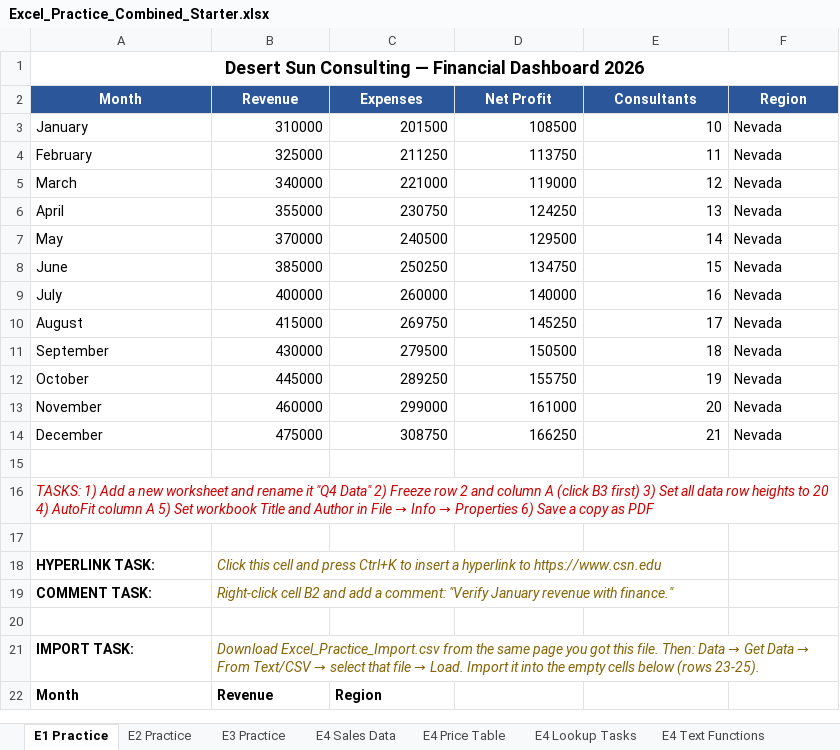
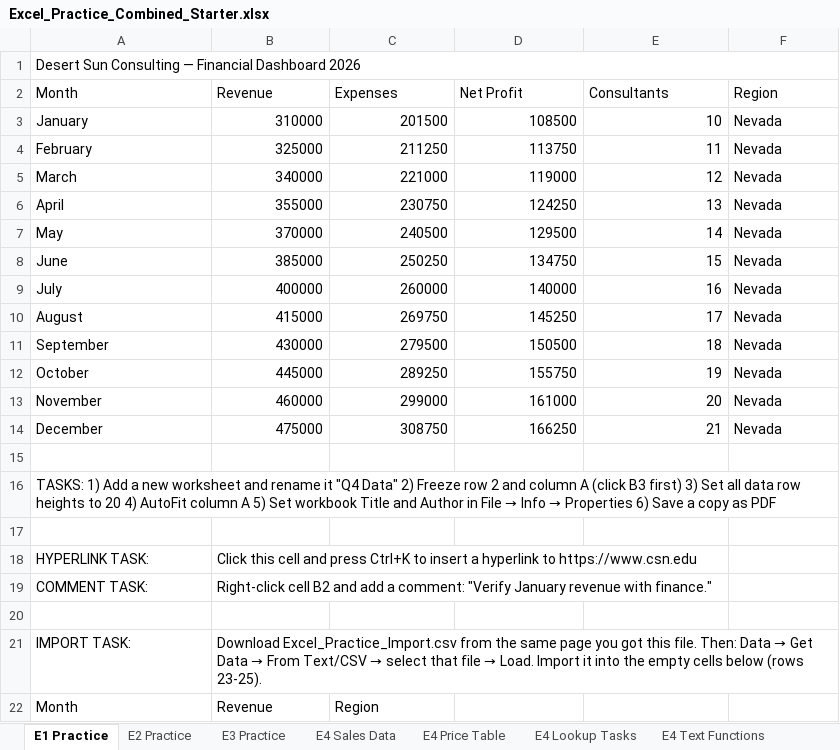
Before and after one commit to mptgithub/is101-courseware, an Excel workbook: public/Excel_Practice_Combined_Starter.xlsx, sheet E1 Practice, drawn as a sheet; values as stored, in another font and other column widths than the file's, no borders; the diff names each change by its address in the sheet, - before the commit and + after, or states it on an @@ line.

```diff
--- a/public/Excel_Practice_Combined_Starter.xlsx (sheet E1 Practice)
+++ b/public/Excel_Practice_Combined_Starter.xlsx (sheet E1 Practice)
@@ A1 bold: on → off, text size: smaller, alignment: center → left @@
@@ A2:F2 bold: on → off, alignment: center → left, fill: #2B579A → none, text colour: #FFFFFF → black @@
@@ A16 italic: on → off, text colour: #CC0000 → black @@
-A18:A19 bold: on
+A18:A19 bold: off
@@ B18:B19 italic: on → off, text colour: #856404 → black @@
-A21 bold: on
+A21 bold: off
@@ B21 italic: on → off, text colour: #856404 → black @@
-A22:C22 bold: on
+A22:C22 bold: off
```
Also changed, not shown: sheet E4 Sales Data, sheet E3 Practice, public/Excel_E4_Starter.xlsx, 1 other file.
